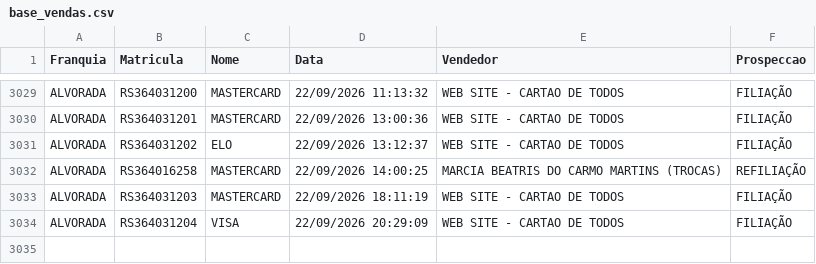
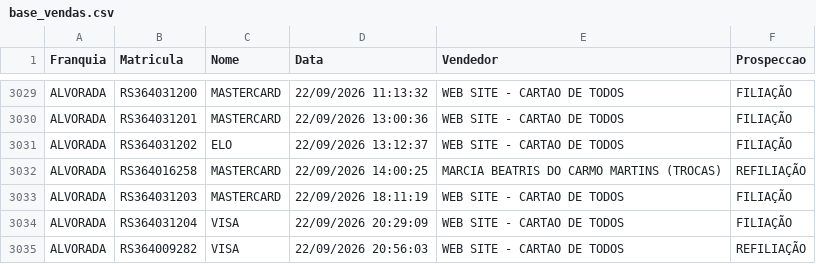
Before and after one commit to matheussouza28/dashboard-vendas-alvorada, a CSV file: data/base_vendas.csv, drawn as a sheet; only a part is shown, gaps mark what is left out; the diff names each change by its address in the sheet, - before the commit and + after, or states it on an @@ line.

```diff
--- a/data/base_vendas.csv
+++ b/data/base_vendas.csv
+row 3035: ALVORADA | RS364009282 | VISA | 22/09/2026 20:56:03 | WEB SITE - CARTAO DE TODOS | REFILIAÇÃO
```
Also changed, not shown: data/por_vendedor.csv, data/resumo_diario.csv, 3 other files.
